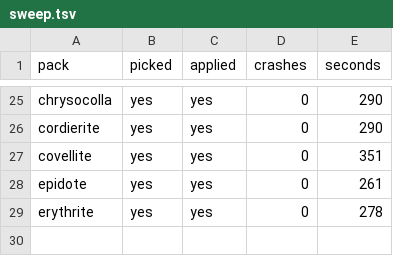
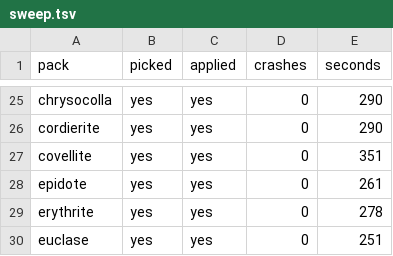
Before and after one commit to Bingblop/hexnext-device-lab, a TSV file: results/lab-048/sweep.tsv, drawn as a sheet; only a part is shown, gaps mark what is left out; the diff names each change by its address in the sheet, - before the commit and + after, or states it on an @@ line.

Commit message:
Sweep lab-048: euclase (29/50)

```diff
--- a/results/lab-048/sweep.tsv
+++ b/results/lab-048/sweep.tsv
+row 30: euclase | yes | yes | 0 | 251
```
Also changed, not shown: 30 other files.
